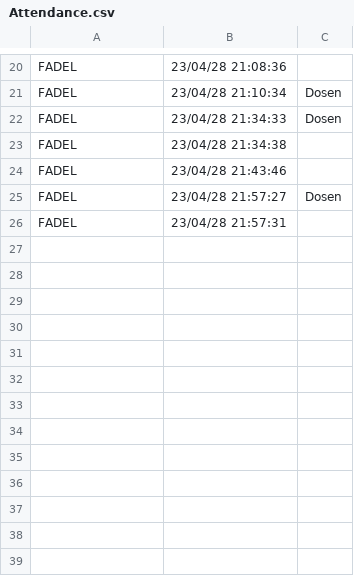
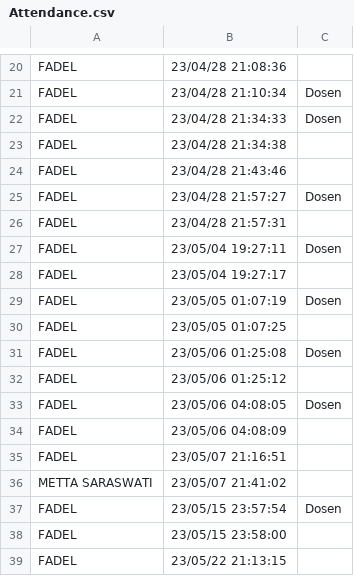
Before and after one commit to fadelmuhamad12/Skripsi-FaceRecognition, a CSV file: Attendance.csv, drawn as a sheet; only a part is shown, gaps mark what is left out; the diff names each change by its address in the sheet, - before the commit and + after, or states it on an @@ line.

```diff
--- a/Attendance.csv
+++ b/Attendance.csv
+row 27: FADEL | 23/05/04 19:27:11 | Dosen
+row 28: FADEL | 23/05/04 19:27:17
+row 29: FADEL | 23/05/05 01:07:19 | Dosen
+row 30: FADEL | 23/05/05 01:07:25
+row 31: FADEL | 23/05/06 01:25:08 | Dosen
+row 32: FADEL | 23/05/06 01:25:12
+row 33: FADEL | 23/05/06 04:08:05 | Dosen
+row 34: FADEL | 23/05/06 04:08:09
+row 35: FADEL | 23/05/07 21:16:51
+row 36: METTA SARASWATI | 23/05/07 21:41:02
+row 37: FADEL | 23/05/15 23:57:54 | Dosen
+row 38: FADEL | 23/05/15 23:58:00
+row 39: FADEL | 23/05/22 21:13:15
```
Also changed, not shown: 12 other files.
